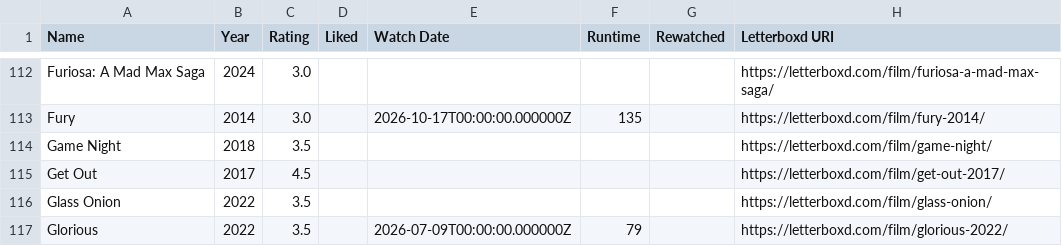
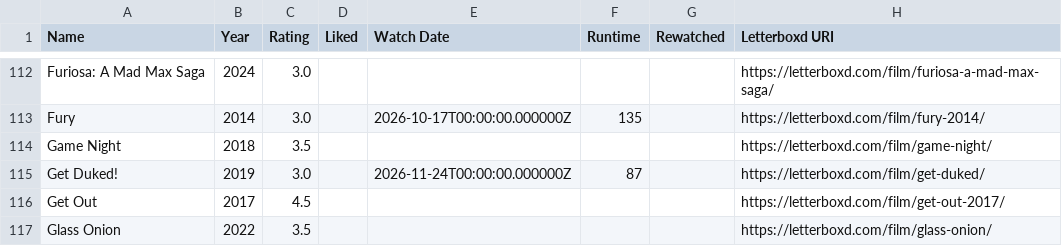
Before and after one commit to CoandaEffect/letterboxd-sync, a CSV file: letterboxd-watched.csv, drawn as a sheet; only a part is shown, gaps mark what is left out; the shorter side is filled out with more unchanged rows; the diff names each change by its address in the sheet, - before the commit and + after, or states it on an @@ line.

Commit message:
Update Letterboxd watched films from Green

```diff
--- a/letterboxd-watched.csv
+++ b/letterboxd-watched.csv
+row 115: Get Duked! | 2019 | 3.0 |  | 2026-11-24T00:00:00.000000Z | 87 |  | https://letterboxd.com/film/get-duked/
```
